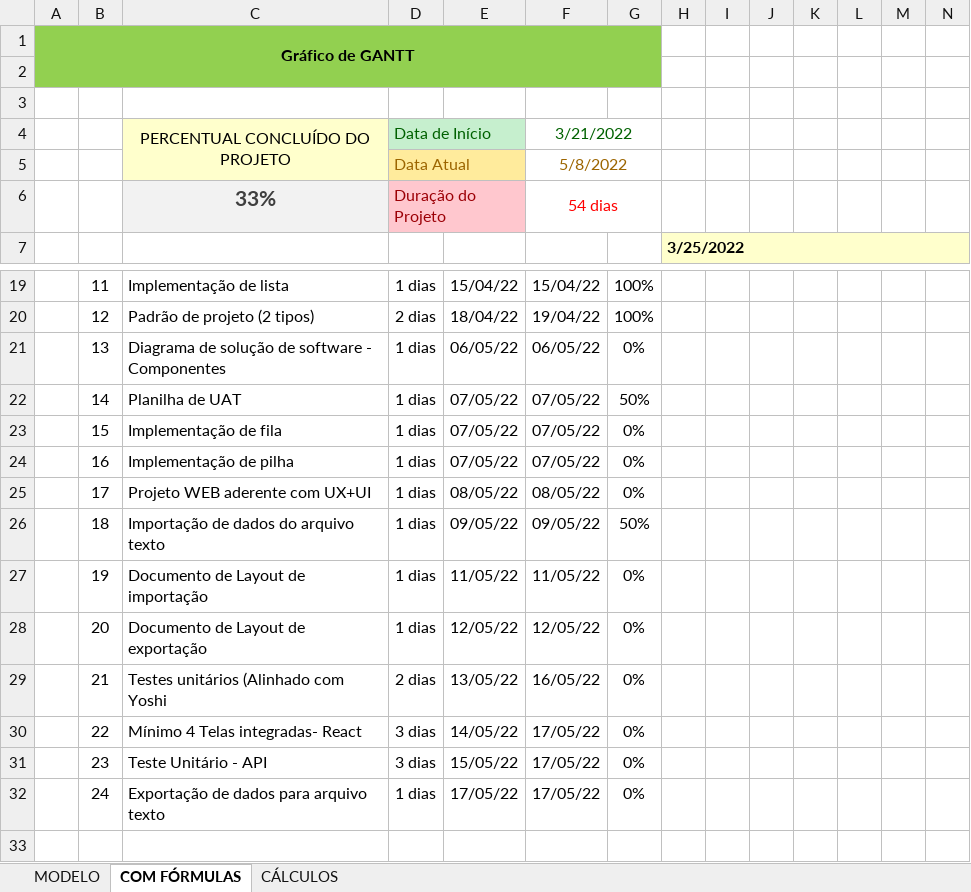
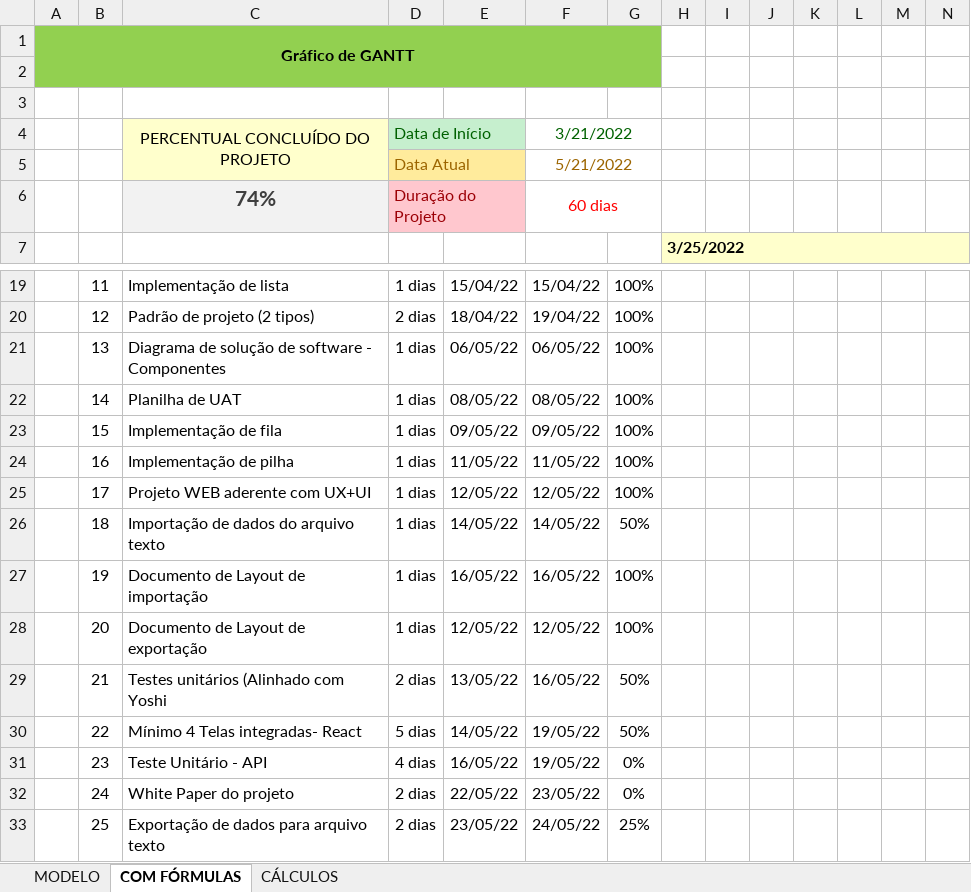
Before and after one commit to Dream-House-Grupo-9/Documentos, an Excel workbook: Documentação/Gráficos/Gráfico de GANTT.xlsx, sheet COM FÓRMULAS, drawn as a sheet; only a part is shown, gaps mark what is left out; values as stored, in another font and other column widths than the file's, no borders; charts and pictures and conditional formats not drawn; removed rows and columns are numbered as before the commit, all else as after; rows hold the shown columns only; the diff names each change by its address in the sheet, - before the commit and + after, or states it on an @@ line.

Commit message:
Atualizando Gráfico de GANTT, planilha de UAT, BackLog e documentos de layouts

```diff
--- a/Documentação/Gráficos/Gráfico de GANTT.xlsx (sheet COM FÓRMULAS)
+++ b/Documentação/Gráficos/Gráfico de GANTT.xlsx (sheet COM FÓRMULAS)
-F5: 5/8/2022
+F5: 5/21/2022
-row 6:  |  | 33% | Duração do Projeto |  | 54 dias
+row 6:  |  | 74% | Duração do Projeto |  | 60 dias
-G21: 0%
+G21: 100%
-E22: 07/05/22
+E22: 08/05/22
-F22: 07/05/22
+F22: 08/05/22
-G22: 50%
+G22: 100%
-E23: 07/05/22
+E23: 09/05/22
-F23: 07/05/22
+F23: 09/05/22
-G23:G25: 0%
+G23:G25: 100%
-E24: 07/05/22
+E24: 11/05/22
-F24: 07/05/22
+F24: 11/05/22
-E25: 08/05/22
+E25: 12/05/22
-F25: 08/05/22
+F25: 12/05/22
-E26: 09/05/22
+E26: 14/05/22
-F26: 09/05/22
+F26: 14/05/22
-E27: 11/05/22
+E27: 16/05/22
-F27: 11/05/22
+F27: 16/05/22
-G27:G28: 0%
+G27:G28: 100%
-G29:G30: 0%
+G29:G30: 50%
-D30: 3 dias
+D30: 5 dias
-F30:F31: 17/05/22
+F30:F31: 19/05/22
-D31: 3 dias
+D31: 4 dias
-E31: 15/05/22
+E31: 16/05/22
-C32: Exportação de dados para arquivo texto
+C32: White Paper do projeto
-D32: 1 dias
+D32: 2 dias
-E32: 17/05/22
+E32: 22/05/22
-F32: 17/05/22
+F32: 23/05/22
+row 33:  | 25 | Exportação de dados para arquivo texto | 2 dias | 23/05/22 | 24/05/22 | 25%
```
Also changed, not shown: sheet CÁLCULOS, charts or pictures, Documentação/Gráficos/PBC - Product Backlog Classified V2.xlsx, Documentação/Planilha de UAT.xlsx, 8 other files.
